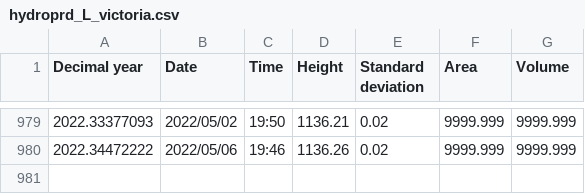
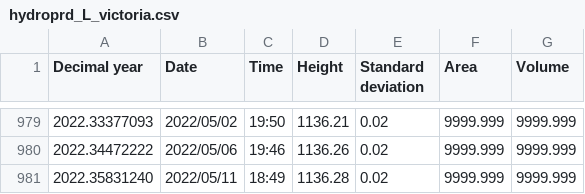
Before and after one commit to hosamn/NFC, a CSV file: data/hydroprd_L_victoria.csv, drawn as a sheet; only a part is shown, gaps mark what is left out; the diff names each change by its address in the sheet, - before the commit and + after, or states it on an @@ line.

```diff
--- a/data/hydroprd_L_victoria.csv
+++ b/data/hydroprd_L_victoria.csv
+row 981: 2022.35831240 | 2022/05/11 | 18:49 | 1136.28 | 0.02 | 9999.999 | 9999.999
```
Also changed, not shown: data/110_water_level_altimetry.csv, 24 other files.
